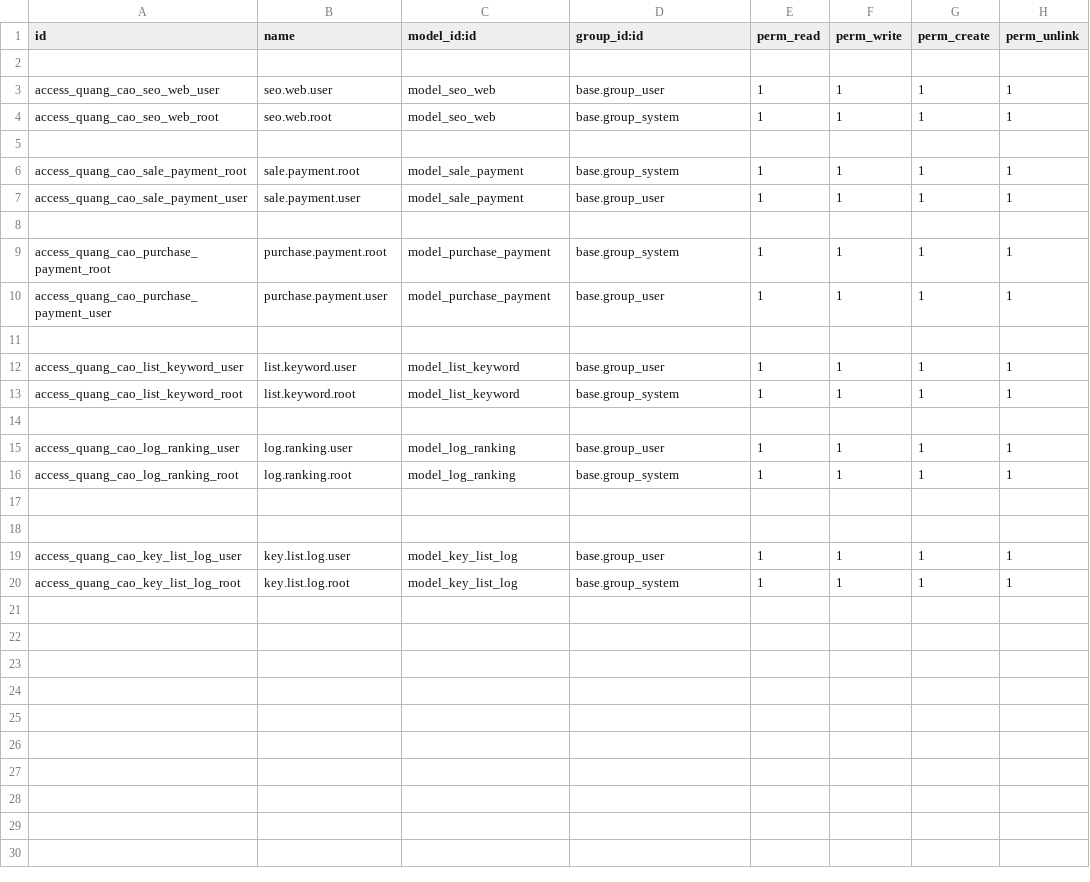
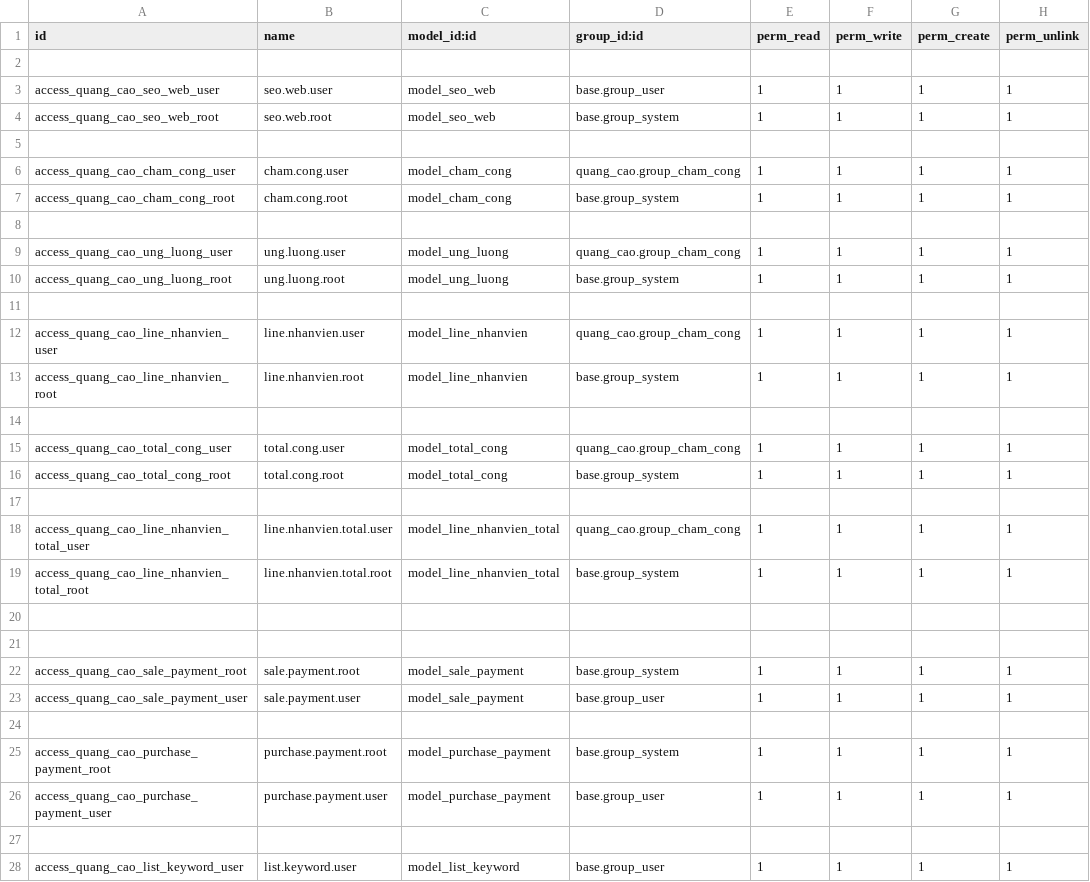
Before and after one commit to Lvquy/quangcao, a CSV file: quang_cao/security/ir.model.access.csv, drawn as a sheet; only a part is shown; the shorter side is filled out with more unchanged rows.

```diff
--- a/quang_cao/security/ir.model.access.csv
+++ b/quang_cao/security/ir.model.access.csv
@@ -5,2 +5,18 @@ access_quang_cao_seo_web_root,seo.web.root,model_seo_web,base.group_system,1,1,1
 
+access_quang_cao_cham_cong_user,cham.cong.user,model_cham_cong,quang_cao.group_cham_cong,1,1,1,1
+access_quang_cao_cham_cong_root,cham.cong.root,model_cham_cong,base.group_system,1,1,1,1
+
+access_quang_cao_ung_luong_user,ung.luong.user,model_ung_luong,quang_cao.group_cham_cong,1,1,1,1
+access_quang_cao_ung_luong_root,ung.luong.root,model_ung_luong,base.group_system,1,1,1,1
+
+access_quang_cao_line_nhanvien_user,line.nhanvien.user,model_line_nhanvien,quang_cao.group_cham_cong,1,1,1,1
+access_quang_cao_line_nhanvien_root,line.nhanvien.root,model_line_nhanvien,base.group_system,1,1,1,1
+
+access_quang_cao_total_cong_user,total.cong.user,model_total_cong,quang_cao.group_cham_cong,1,1,1,1
+access_quang_cao_total_cong_root,total.cong.root,model_total_cong,base.group_system,1,1,1,1
+
+access_quang_cao_line_nhanvien_total_user,line.nhanvien.total.user,model_line_nhanvien_total,quang_cao.group_cham_cong,1,1,1,1
+access_quang_cao_line_nhanvien_total_root,line.nhanvien.total.root,model_line_nhanvien_total,base.group_system,1,1,1,1
+
+
 access_quang_cao_sale_payment_root,sale.payment.root,model_sale_payment,base.group_system,1,1,1,1
```
Also changed, not shown: 11 other files.
